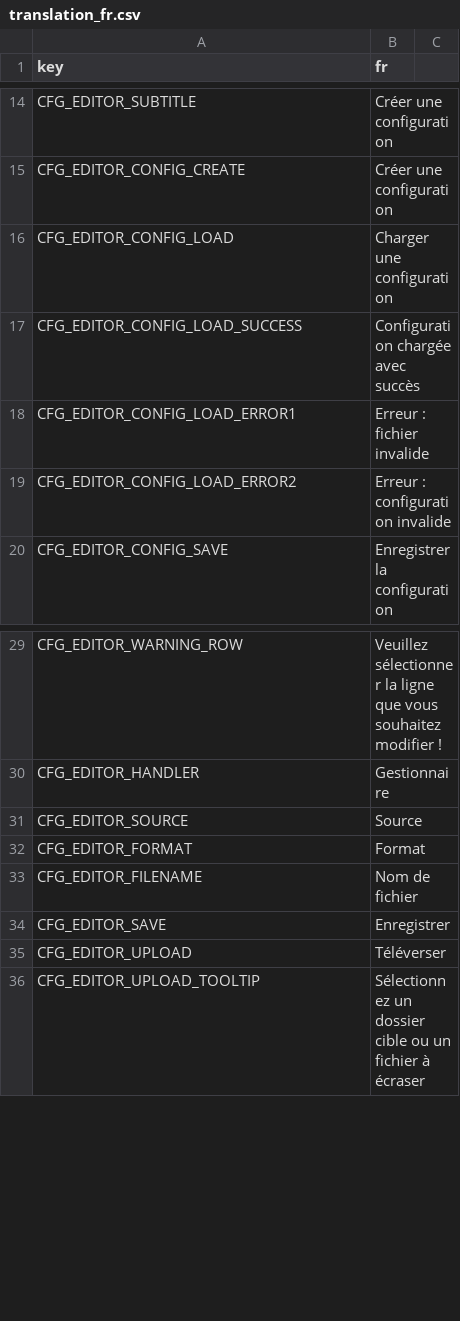
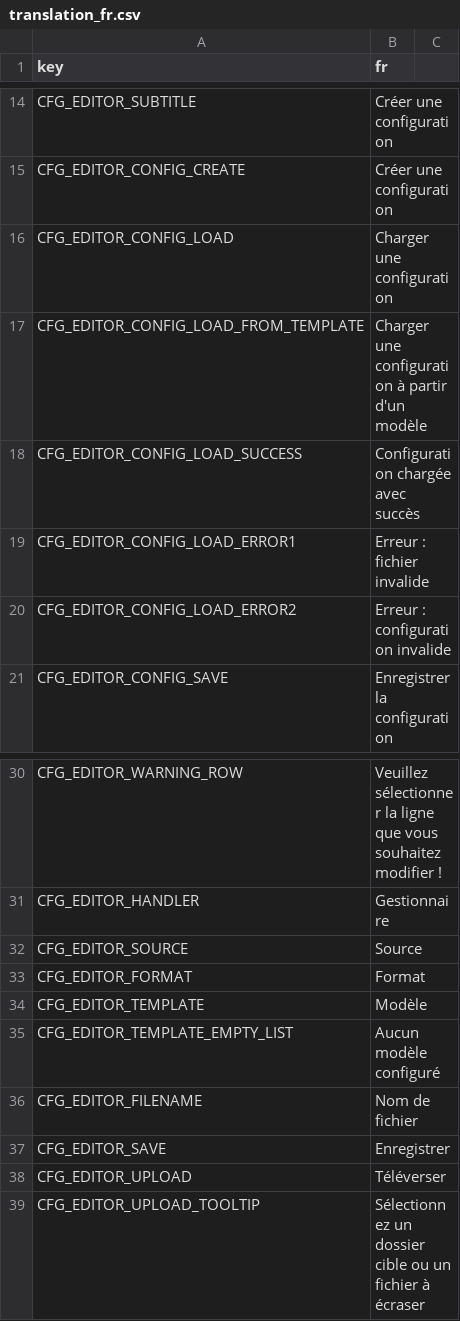
Before and after one commit to r-geoflow/geoflow-shiny, a CSV file: i18n/translation_fr.csv, drawn as a sheet; only a part is shown, gaps mark what is left out; the diff names each change by its address in the sheet, - before the commit and + after, or states it on an @@ line.

Commit message:
support #48 - template loader

```diff
--- a/i18n/translation_fr.csv
+++ b/i18n/translation_fr.csv
+row 17: CFG_EDITOR_CONFIG_LOAD_FROM_TEMPLATE | Charger une configuration à partir d'un modèle
+row 34: CFG_EDITOR_TEMPLATE | Modèle
+row 35: CFG_EDITOR_TEMPLATE_EMPTY_LIST | Aucun modèle configuré
```
Also changed, not shown: i18n/translation_en.csv, i18n/translation_es.csv, 3 other files.
